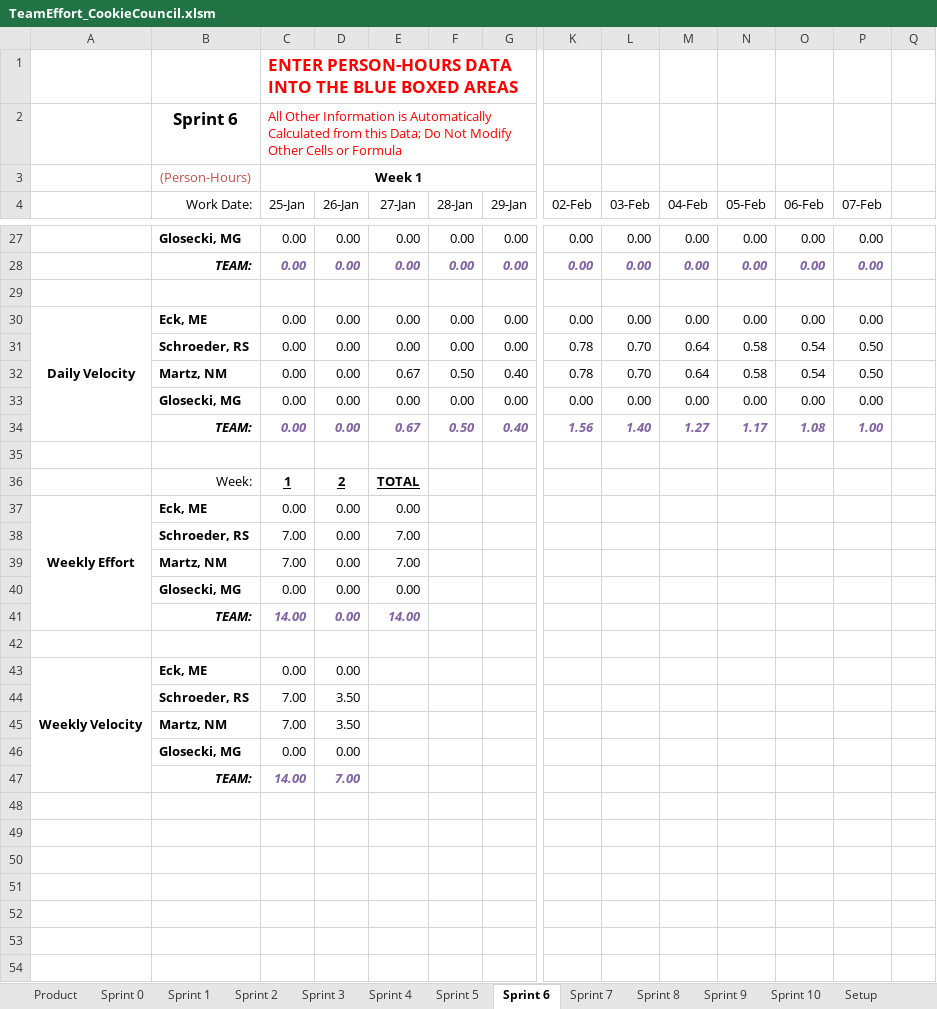
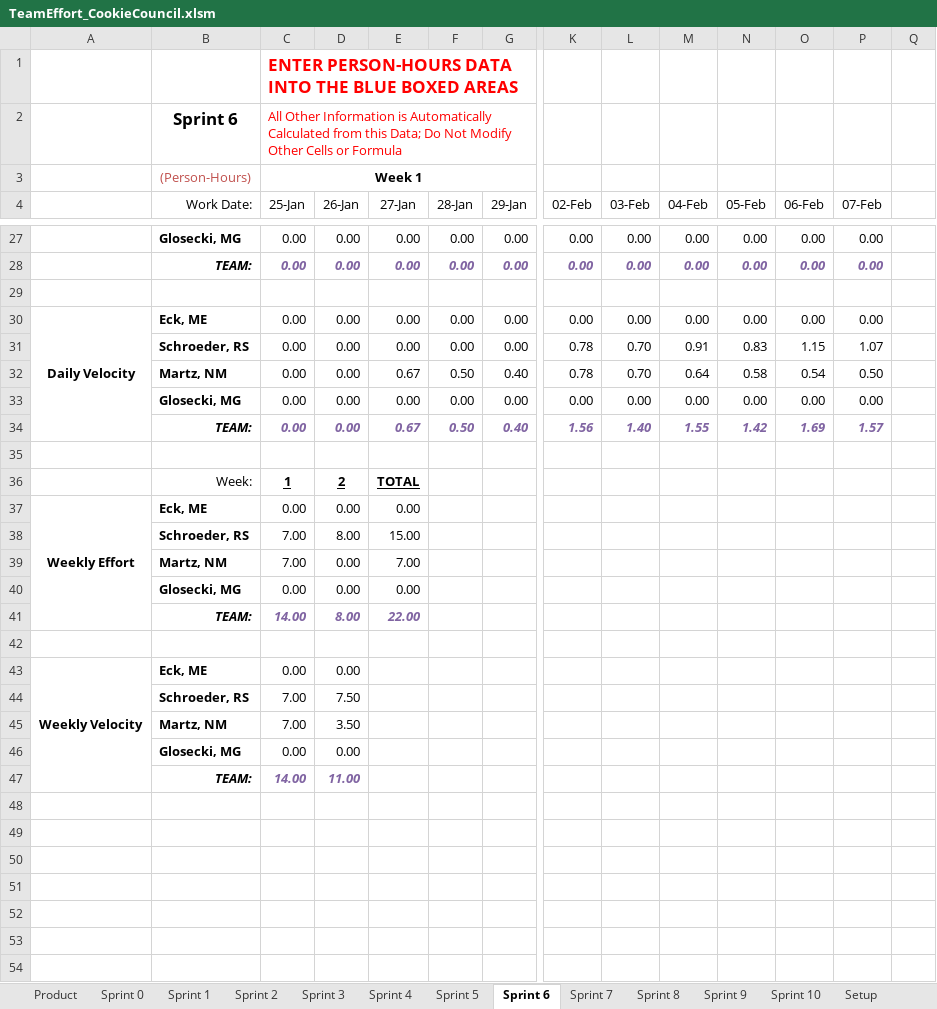
Before and after one commit to schiggity/BadgeTracker3000, an Excel workbook: Resources/TeamEffort_CookieCouncil.xlsm, sheet Sprint 6, drawn as a sheet; only a part is shown, gaps mark what is left out; values as stored, in another font and other column widths than the file's, no borders; charts and pictures not drawn; rows hold the shown columns only; the diff covers the shown part only; the diff names each change by its address in the sheet, - before the commit and + after, or states it on an @@ line.

```diff
--- a/Resources/TeamEffort_CookieCouncil.xlsm (sheet Sprint 6)
+++ b/Resources/TeamEffort_CookieCouncil.xlsm (sheet Sprint 6)
-M31 (04-Feb): 0.64
+M31 (04-Feb): 0.91
-N31 (05-Feb): 0.58
+N31 (05-Feb): 0.83
-O31 (06-Feb): 0.54
+O31 (06-Feb): 1.15
-P31 (07-Feb): 0.50
+P31 (07-Feb): 1.07
-M34 (04-Feb): 1.27
+M34 (04-Feb): 1.55
-N34 (05-Feb): 1.17
+N34 (05-Feb): 1.42
-O34 (06-Feb): 1.08
+O34 (06-Feb): 1.69
-P34 (07-Feb): 1.00
+P34 (07-Feb): 1.57
-D38 (26-Jan): 0.00
+D38 (26-Jan): 8.00
-E38 (27-Jan): 7.00
+E38 (27-Jan): 15.00
-D41 (26-Jan): 0.00
+D41 (26-Jan): 8.00
-E41 (27-Jan): 14.00
+E41 (27-Jan): 22.00
-D44 (26-Jan): 3.50
+D44 (26-Jan): 7.50
-D47 (26-Jan): 7.00
+D47 (26-Jan): 11.00
+row 48: (empty)
+row 49: (empty)
+row 50: (empty)
+row 51: (empty)
+row 52: (empty)
+row 53: (empty)
+row 54: (empty)
```
Also changed, not shown: 37 added rows and 12 edited cells elsewhere in this sheet, sheet Product, charts or pictures.
